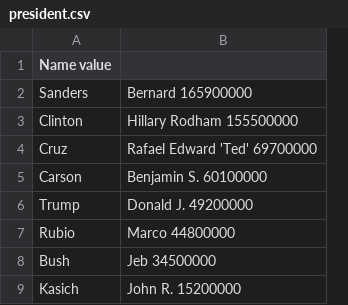
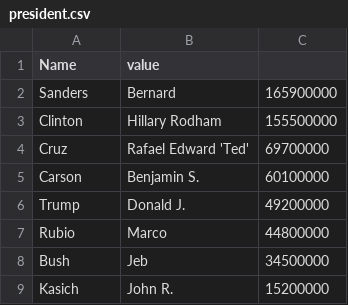
Before and after one commit to Nataliemcg18/Data, a CSV file: president.csv, drawn as a sheet; only a part is shown; removed rows and columns are numbered as before the commit, all else as after; the diff names each change by its address in the sheet, - before the commit and + after, or states it on an @@ line.

Commit message:
Update president.csv

```diff
--- a/president.csv
+++ b/president.csv
-column B, rows 2-9: Bernard 165900000 | Hillary Rodham 155500000 | Rafael Edward 'Ted' 69700000 | Benjamin S. 60100000 | Donald J. 49200000 | Marco 44800000 | Jeb 34500000 | John R. 15200000
+column B (value), rows 2-9: Bernard | Hillary Rodham | Rafael Edward 'Ted' | Benjamin S. | Donald J. | Marco | Jeb | John R.
+column C, rows 2-9: 165900000 | 155500000 | 69700000 | 60100000 | 49200000 | 44800000 | 34500000 | 15200000
-A1: Name value
+A1: Name
```
